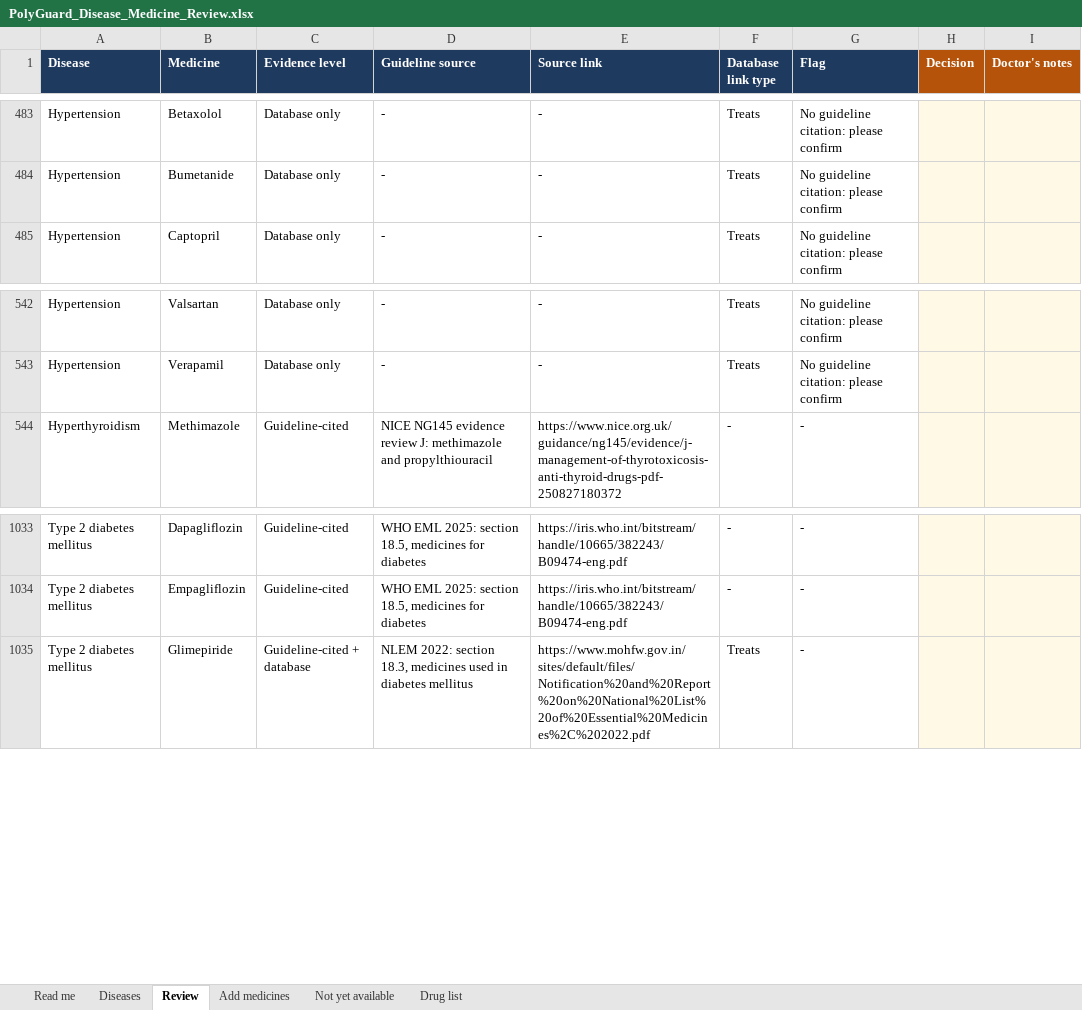
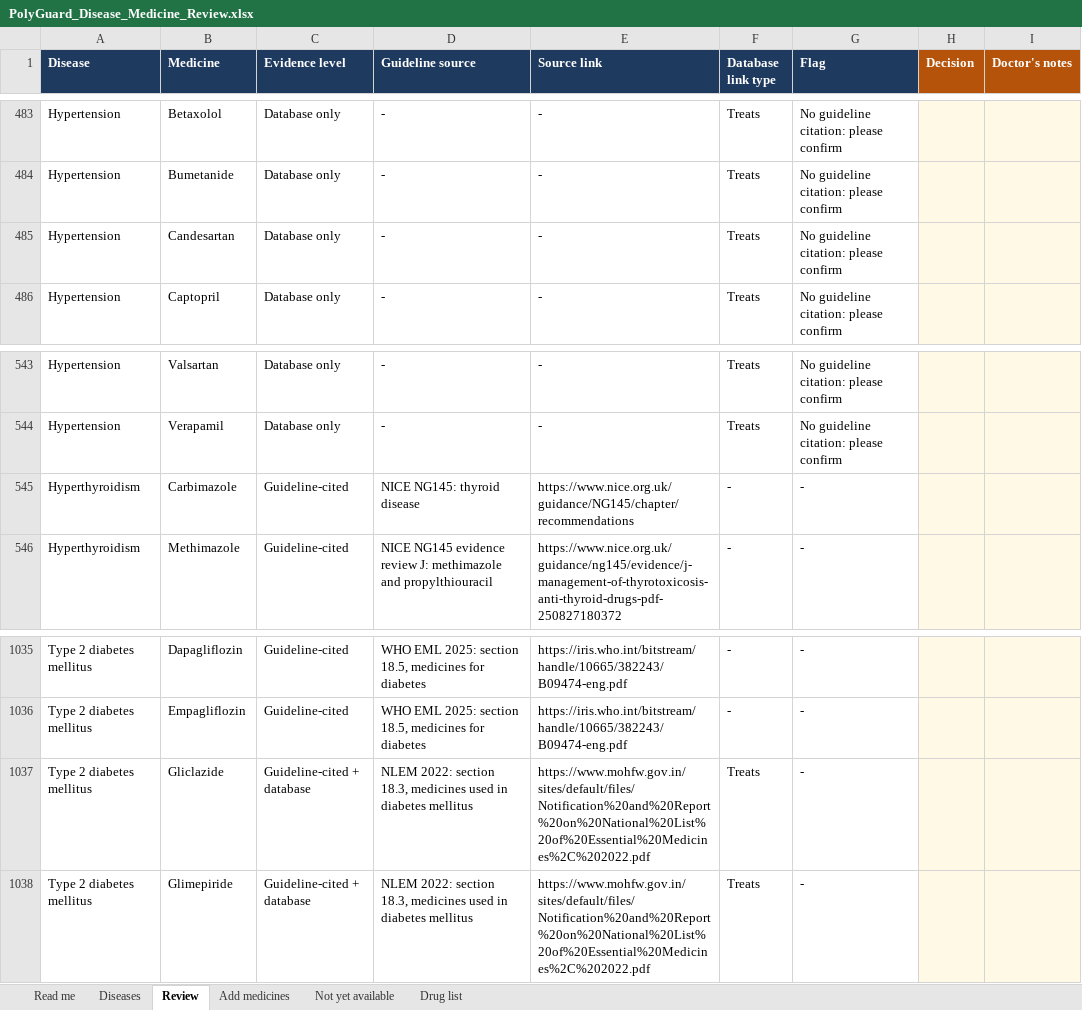
Before and after one commit to amy-25flip/Polypharmacy, an Excel workbook: doctor_review/PolyGuard_Disease_Medicine_Review.xlsx, sheet Review, drawn as a sheet; only a part is shown, gaps mark what is left out; values as stored, in another font and other column widths than the file's, no borders; conditional formats not drawn; the diff names each change by its address in the sheet, - before the commit and + after, or states it on an @@ line.

```diff
--- a/doctor_review/PolyGuard_Disease_Medicine_Review.xlsx (sheet Review)
+++ b/doctor_review/PolyGuard_Disease_Medicine_Review.xlsx (sheet Review)
+row 485: Hypertension | Candesartan | Database only | - | - | Treats | No guideline citation: please confirm
+row 545: Hyperthyroidism | Carbimazole | Guideline-cited | NICE NG145: thyroid disease | https://www.nice.org.uk/guidance/NG145/chapter/recommendations | - | -
+row 1037: Type 2 diabetes mellitus | Gliclazide | Guideline-cited + database | NLEM 2022: section 18.3, medicines used in diabetes mellitus | https://www.mohfw.gov.in/sites/default/files/Notification%20and%20Report%20on%20National%20List%20of%20Essential%20Medicines%2C%202022.pdf | Treats | -
```
Also changed, not shown: sheet Diseases, sheet Drug list, sheet Not yet available, 23 other files.
